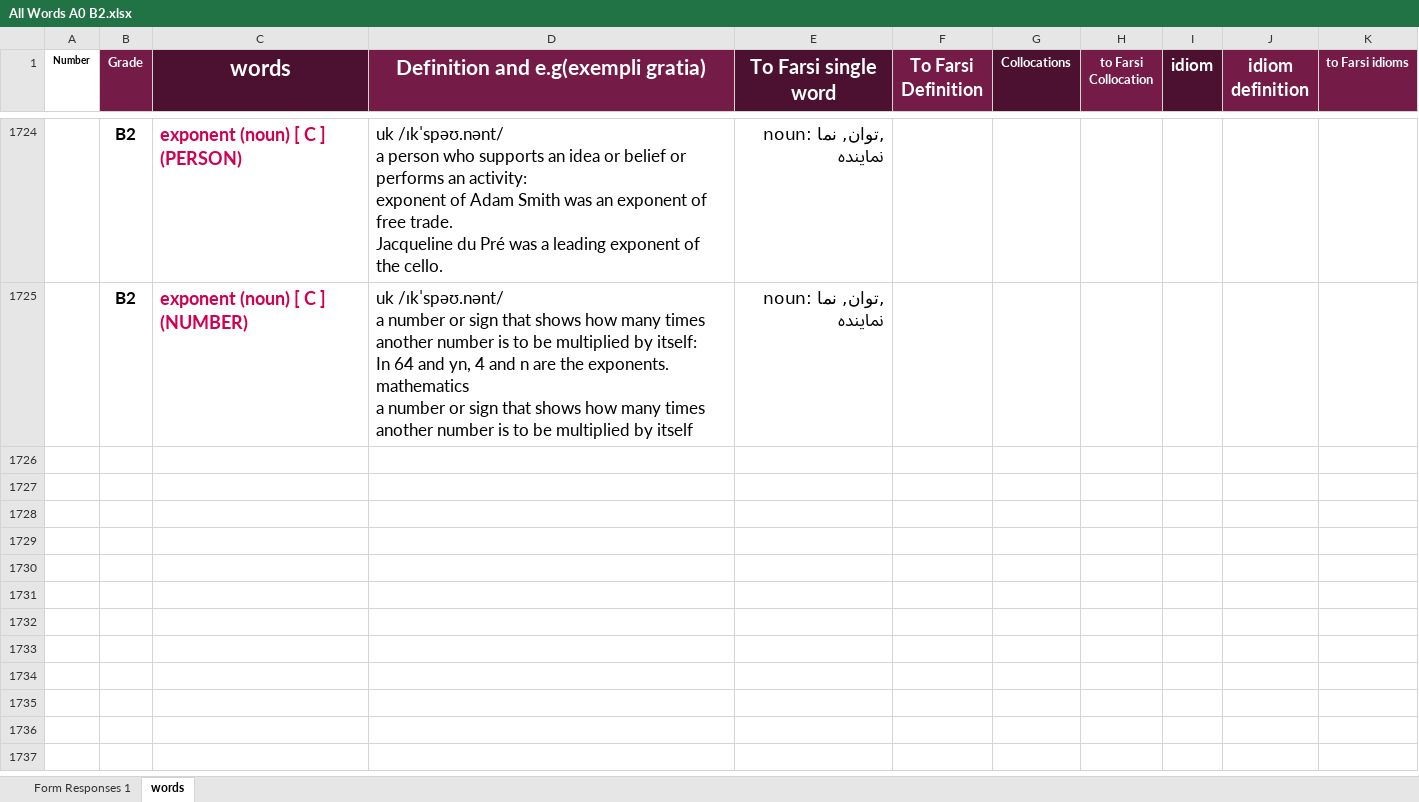
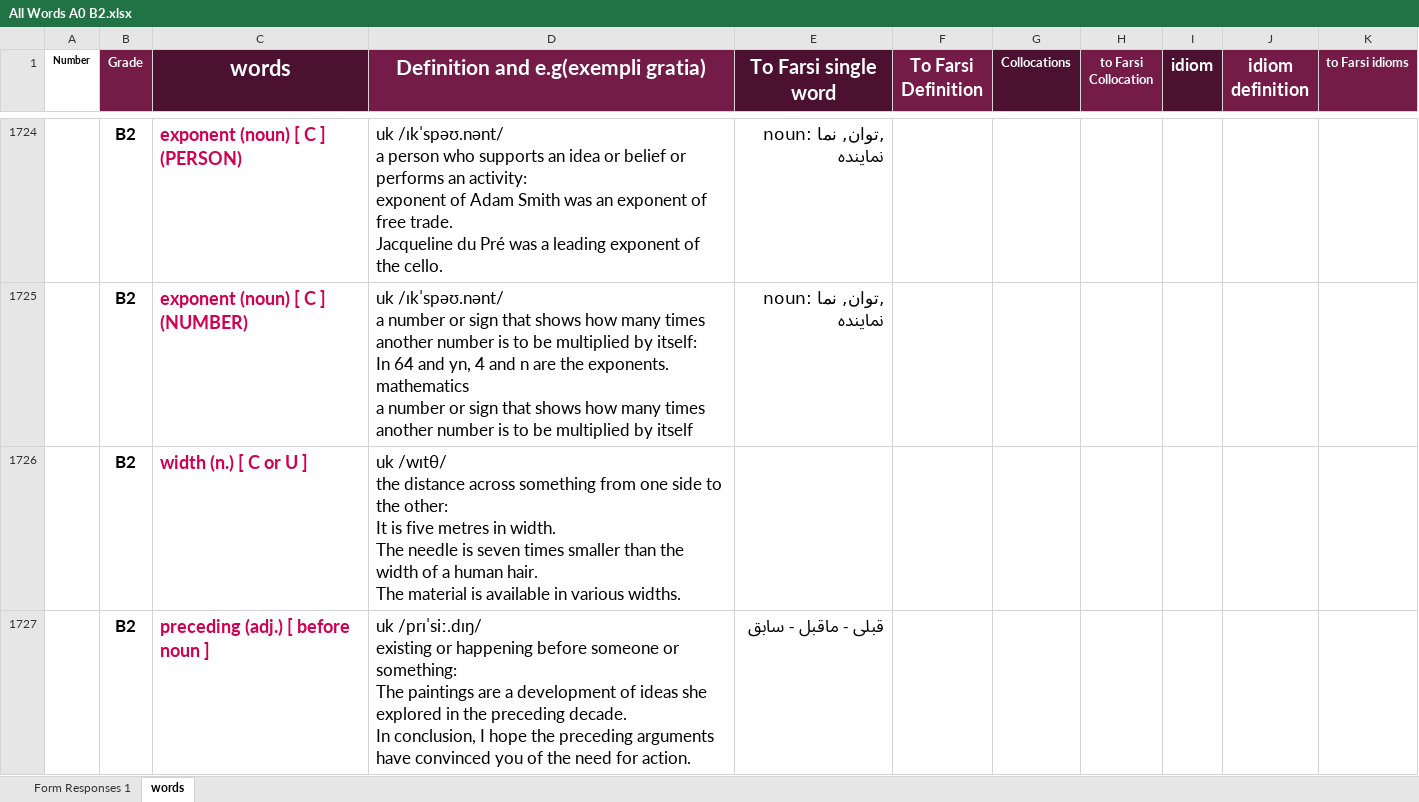
Before and after one commit to sinalalebakhsh/English, an Excel workbook: Excell/All Words A0 B2.xlsx, sheet words, drawn as a sheet; only a part is shown, gaps mark what is left out; values as stored, in another font and other column widths than the file's, no borders; charts and pictures not drawn; ↵ is a line break in a cell; the diff covers the shown part only; the diff names each change by its address in the sheet, - before the commit and + after, or states it on an @@ line.

```diff
--- a/Excell/All Words A0 B2.xlsx (sheet words)
+++ b/Excell/All Words A0 B2.xlsx (sheet words)
+row 1726:  | B2 | width (n.) [ C or U ] | uk /wɪtθ/ ↵ the distance across something from one side to the other: ↵ It is five metres in width. ↵ The needle is seven times smaller than the width of a human hair. ↵ The material is available in various widths.
+row 1727:  | B2 | preceding (adj.) [ before noun ] | uk /prɪˈsiː.dɪŋ/ ↵ existing or happening before someone or something: ↵ The paintings are a development of ideas she explored in the preceding decade. ↵ In conclusion, I hope the preceding arguments have convinced you of the need for action. | قبلی - ماقبل - سابق
```
Also changed, not shown: 1 added row elsewhere in this sheet.
